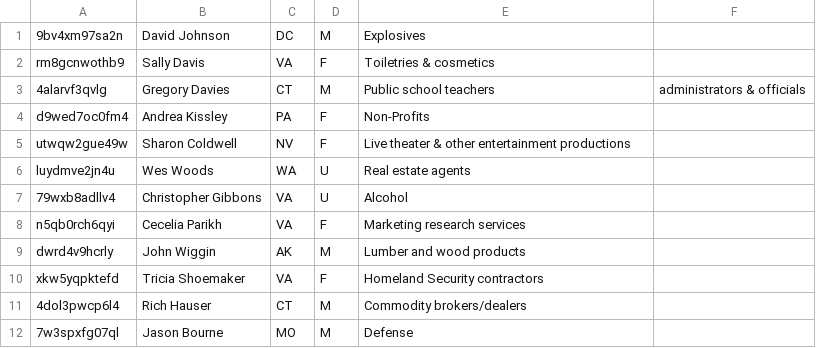
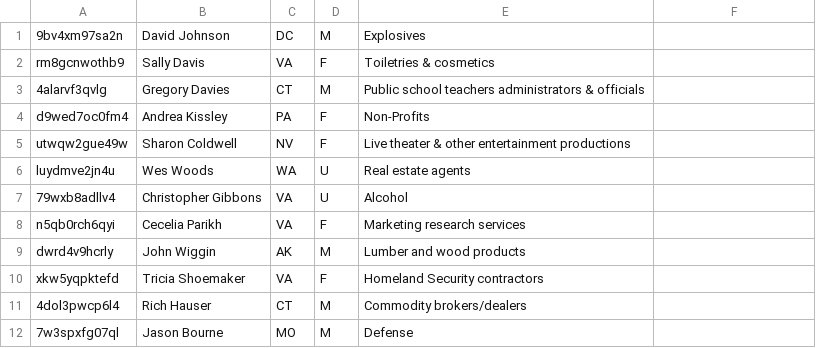
Before and after one commit to carleton-cs257-fall-2018/assignments-shta2, a CSV file: webapp/doc/individuals.csv, drawn as a sheet.

Commit message:
got rid of an excess comma

```diff
--- a/webapp/doc/individuals.csv
+++ b/webapp/doc/individuals.csv
@@ -2,3 +2,3 @@
 rm8gcnwothb9, Sally Davis, VA, F, Toiletries & cosmetics
-4alarvf3qvlg, Gregory Davies, CT, M, Public school teachers, administrators & officials
+4alarvf3qvlg, Gregory Davies, CT, M, Public school teachers administrators & officials
 d9wed7oc0fm4, Andrea Kissley, PA, F, Non-Profits
```
